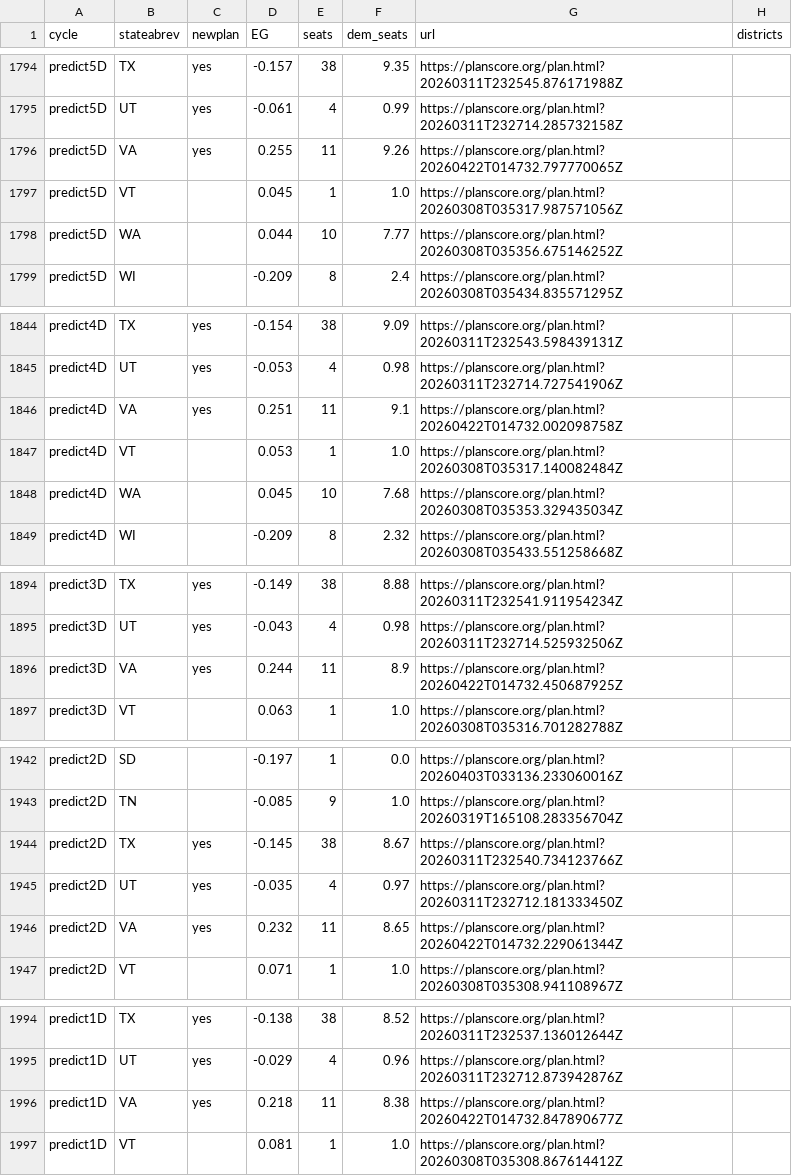
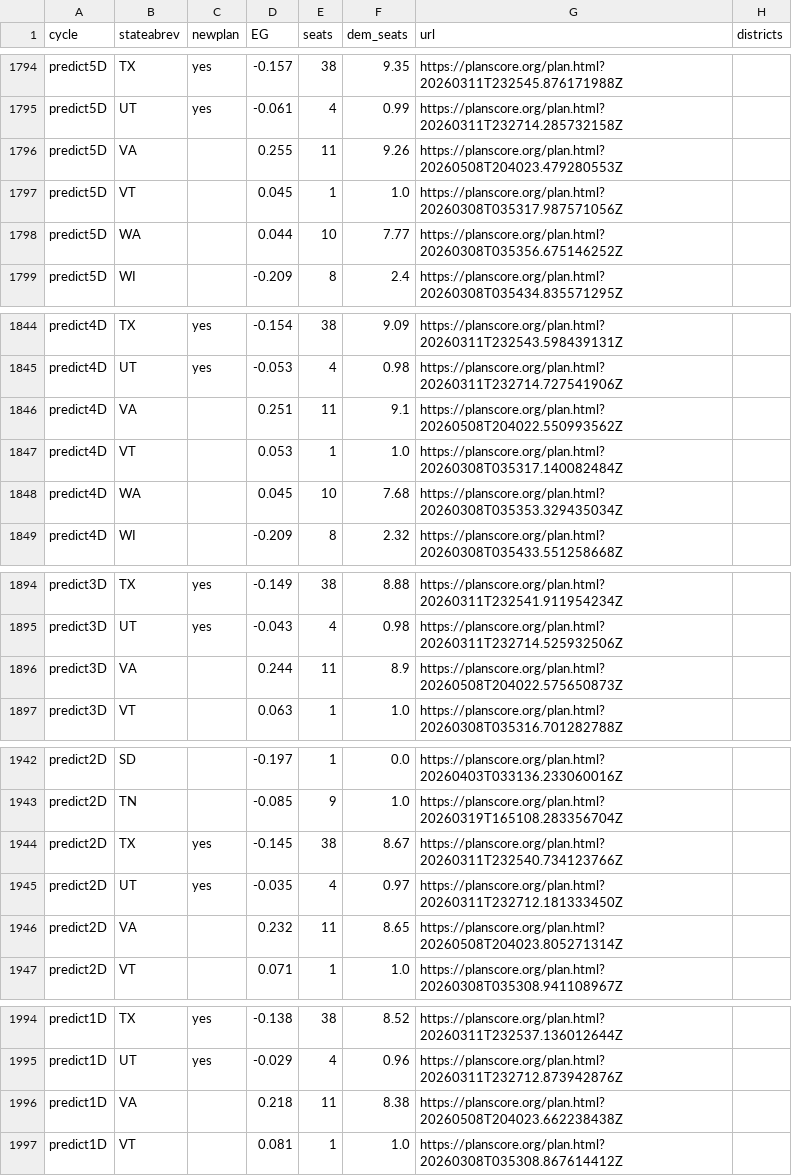
Before and after one commit to PlanScore/FrontPage, a CSV file: WEBSITE_OUTPUT/data/bias_ushouse-elections.csv, drawn as a sheet; only a part is shown, gaps mark what is left out; the diff covers the shown part only.

```diff
--- a/WEBSITE_OUTPUT/data/bias_ushouse-elections.csv
+++ b/WEBSITE_OUTPUT/data/bias_ushouse-elections.csv
@@ -1795,3 +1795,3 @@ predict5D,TX,yes,-0.157,38,9.35,https://planscore.org/plan.html?20260311T232545.
 predict5D,UT,yes,-0.061,4,0.99,https://planscore.org/plan.html?20260311T232714.285732158Z,
-predict5D,VA,yes,0.255,11,9.26,https://planscore.org/plan.html?20260422T014732.797770065Z,
+predict5D,VA,,0.255,11,9.26,https://planscore.org/plan.html?20260508T204023.479280553Z,
 predict5D,VT,,0.045,1,1.0,https://planscore.org/plan.html?20260308T035317.987571056Z,
@@ -1845,3 +1845,3 @@ predict4D,TX,yes,-0.154,38,9.09,https://planscore.org/plan.html?20260311T232543.
 predict4D,UT,yes,-0.053,4,0.98,https://planscore.org/plan.html?20260311T232714.727541906Z,
-predict4D,VA,yes,0.251,11,9.1,https://planscore.org/plan.html?20260422T014732.002098758Z,
+predict4D,VA,,0.251,11,9.1,https://planscore.org/plan.html?20260508T204022.550993562Z,
 predict4D,VT,,0.053,1,1.0,https://planscore.org/plan.html?20260308T035317.140082484Z,
@@ -1895,3 +1895,3 @@ predict3D,TX,yes,-0.149,38,8.88,https://planscore.org/plan.html?20260311T232541.
 predict3D,UT,yes,-0.043,4,0.98,https://planscore.org/plan.html?20260311T232714.525932506Z,
-predict3D,VA,yes,0.244,11,8.9,https://planscore.org/plan.html?20260422T014732.450687925Z,
+predict3D,VA,,0.244,11,8.9,https://planscore.org/plan.html?20260508T204022.575650873Z,
 predict3D,VT,,0.063,1,1.0,https://planscore.org/plan.html?20260308T035316.701282788Z,
@@ -1945,3 +1945,3 @@ predict2D,TX,yes,-0.145,38,8.67,https://planscore.org/plan.html?20260311T232540.
 predict2D,UT,yes,-0.035,4,0.97,https://planscore.org/plan.html?20260311T232712.181333450Z,
-predict2D,VA,yes,0.232,11,8.65,https://planscore.org/plan.html?20260422T014732.229061344Z,
+predict2D,VA,,0.232,11,8.65,https://planscore.org/plan.html?20260508T204023.805271314Z,
 predict2D,VT,,0.071,1,1.0,https://planscore.org/plan.html?20260308T035308.941108967Z,
@@ -1995,3 +1995,3 @@ predict1D,TX,yes,-0.138,38,8.52,https://planscore.org/plan.html?20260311T232537.
 predict1D,UT,yes,-0.029,4,0.96,https://planscore.org/plan.html?20260311T232712.873942876Z,
-predict1D,VA,yes,0.218,11,8.38,https://planscore.org/plan.html?20260422T014732.847890677Z,
+predict1D,VA,,0.218,11,8.38,https://planscore.org/plan.html?20260508T204023.662238438Z,
 predict1D,VT,,0.081,1,1.0,https://planscore.org/plan.html?20260308T035308.867614412Z,
```
Also changed, not shown: 47 edited cells elsewhere in this file.
